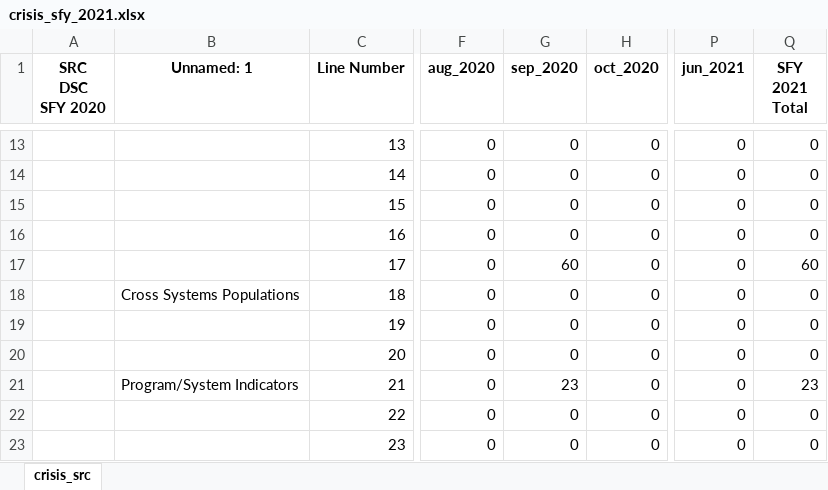
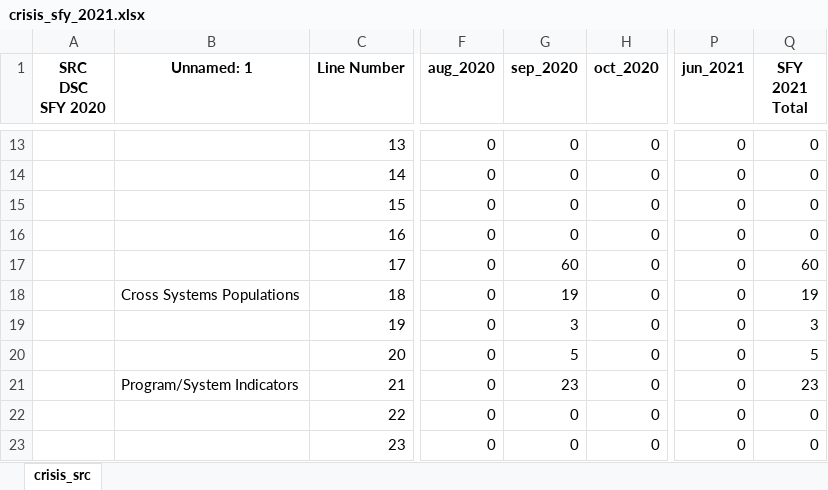
Before and after one commit to elijahanderson/KHIT-scripts, an Excel workbook: crisis_src/crisis_sfy_2021.xlsx, sheet crisis_src, drawn as a sheet; only a part is shown, gaps mark what is left out; values as stored, in another font and other column widths than the file's, no borders; the diff names each change by its address in the sheet, - before the commit and + after, or states it on an @@ line.

```diff
--- a/crisis_src/crisis_sfy_2021.xlsx (sheet crisis_src)
+++ b/crisis_src/crisis_sfy_2021.xlsx (sheet crisis_src)
-G18 (sep_2020): 0
+G18 (sep_2020): 19
-Q18 (SFY 2021 Total): 0
+Q18 (SFY 2021 Total): 19
-G19 (sep_2020): 0
+G19 (sep_2020): 3
-Q19 (SFY 2021 Total): 0
+Q19 (SFY 2021 Total): 3
-G20 (sep_2020): 0
+G20 (sep_2020): 5
-Q20 (SFY 2021 Total): 0
+Q20 (SFY 2021 Total): 5
```
Also changed, not shown: 1 other file.
